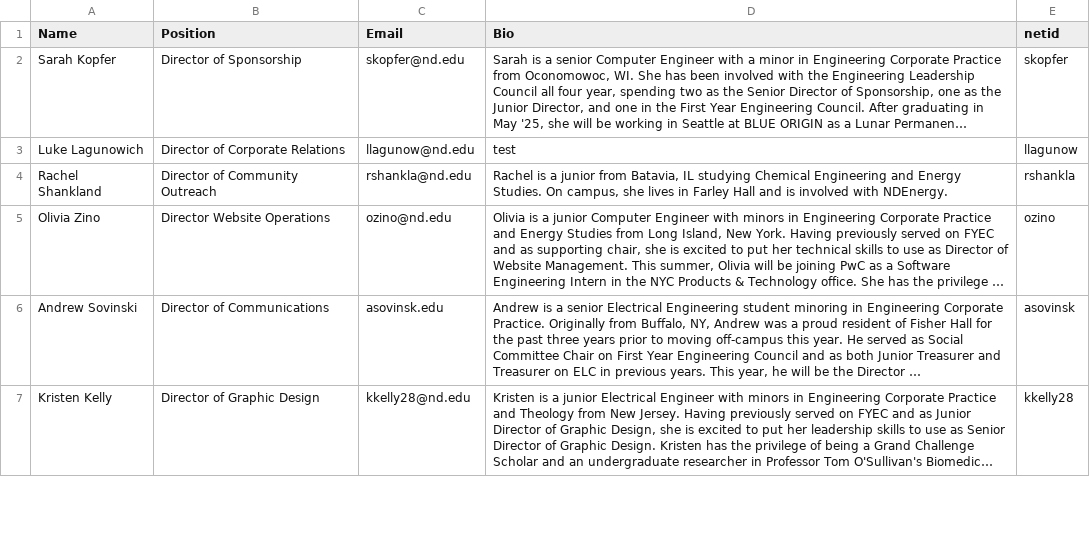
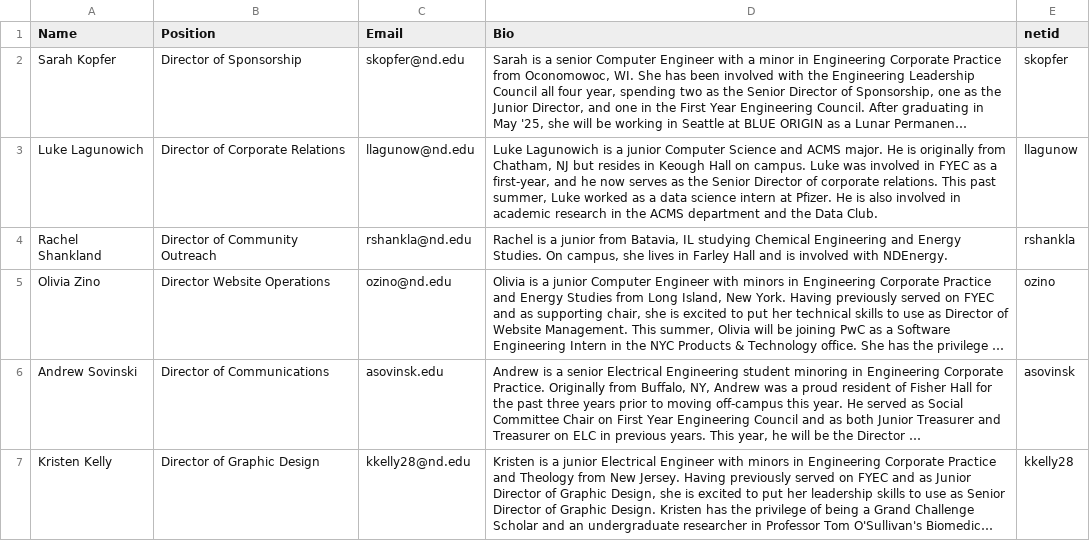
Before and after one commit to ELCND/elc-website, a CSV file: _data/Director.csv, drawn as a sheet; only a part is shown; long unchanged cells end in …; the diff names each change by its address in the sheet, - before the commit and + after, or states it on an @@ line.

Commit message:
Update Director.csv

```diff
--- a/_data/Director.csv
+++ b/_data/Director.csv
-D3 (Bio): test
+D3 (Bio): Luke Lagunowich is a junior Computer Science and ACMS major. He is originally from Chatham, NJ but resides in Keough Hall on campus. Luke was involved in FYEC as a first-year, and he now serves as the Senior Director of corporate relations. This past summer, Luke worked as a data science intern at Pfizer. He is also involved in academic research in the ACMS department and the Data Club.
```
